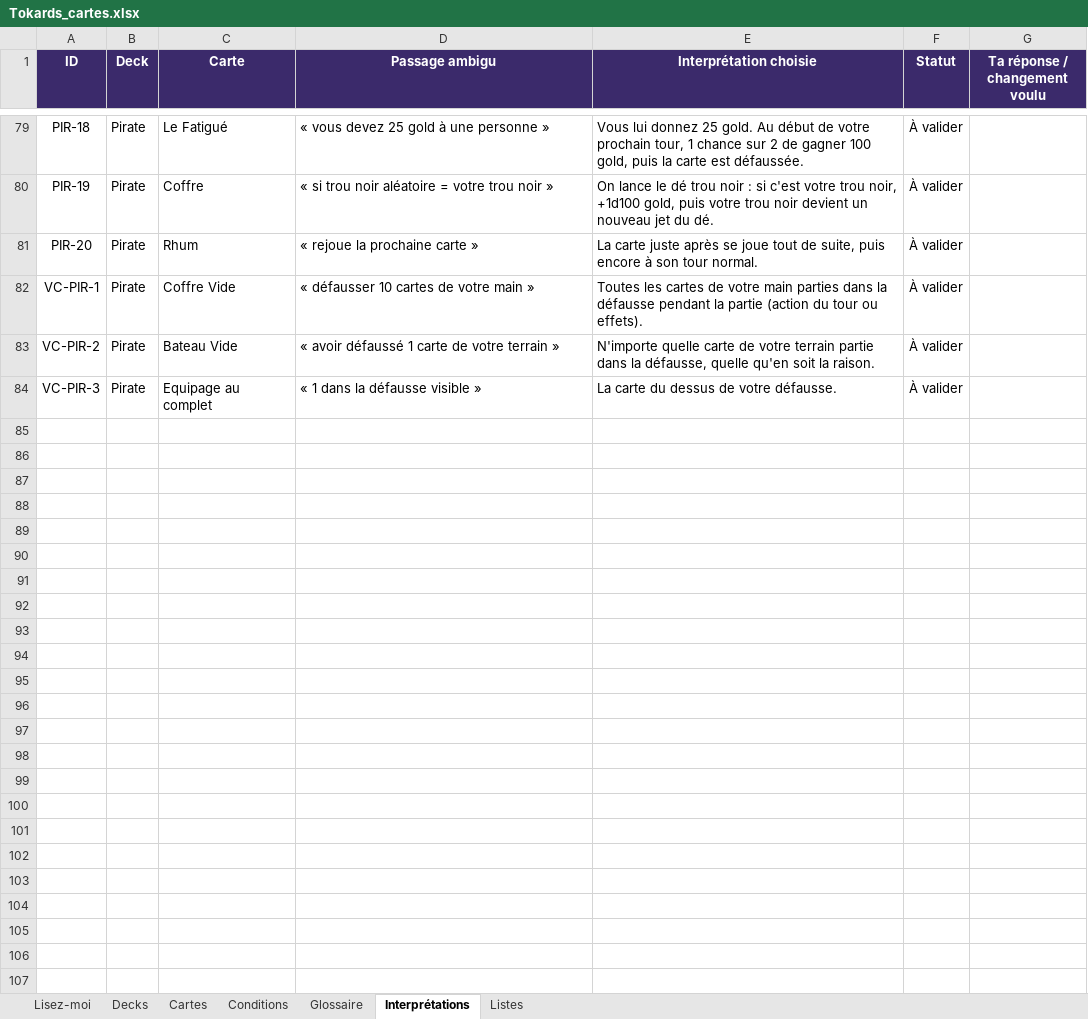
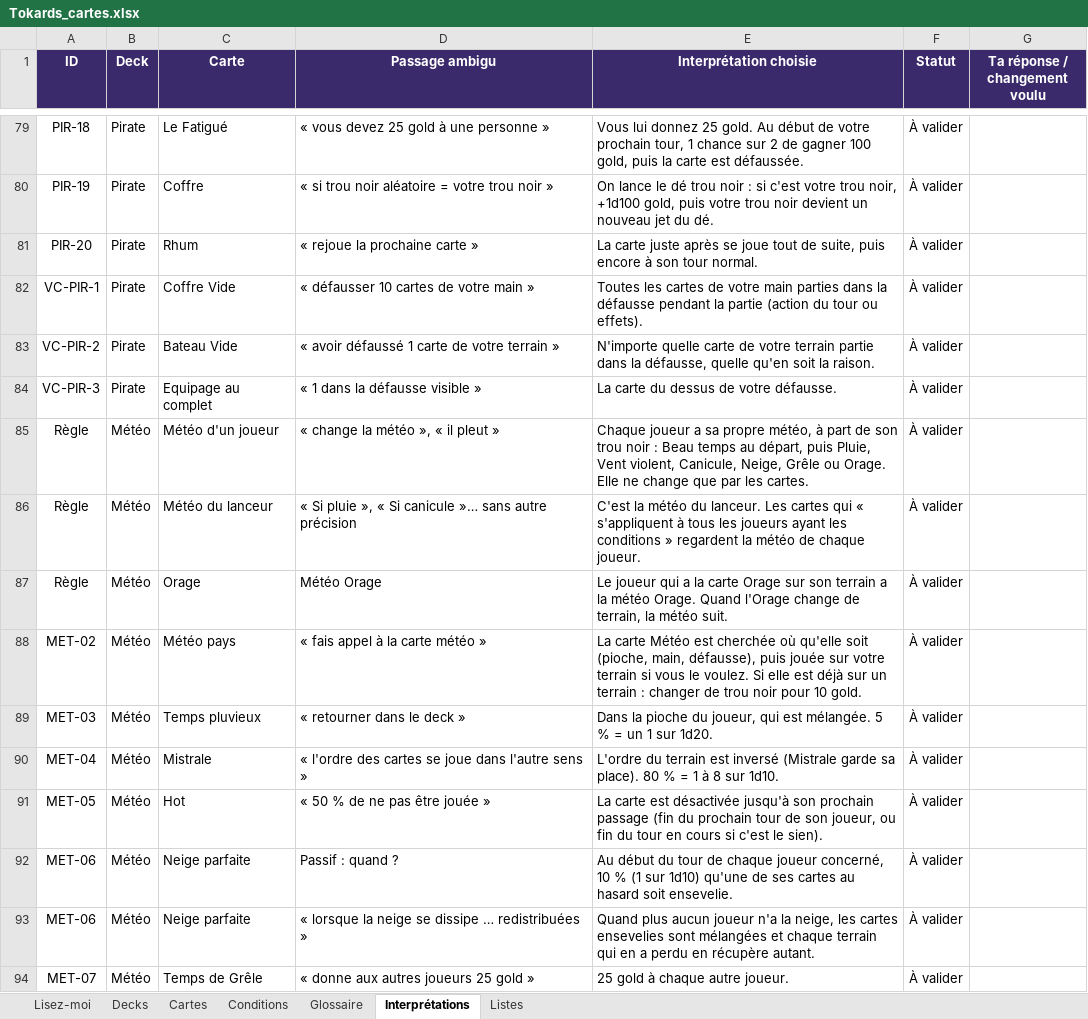
Before and after one commit to Emilezola0/Tokards, an Excel workbook: data/Tokards_cartes.xlsx, sheet Interprétations, drawn as a sheet; only a part is shown, gaps mark what is left out; values as stored, in another font and other column widths than the file's, no borders; conditional formats not drawn; the diff covers the shown part only; the diff names each change by its address in the sheet, - before the commit and + after, or states it on an @@ line.

```diff
--- a/data/Tokards_cartes.xlsx (sheet Interprétations)
+++ b/data/Tokards_cartes.xlsx (sheet Interprétations)
+row 85: Règle | Météo | Météo d'un joueur | « change la météo », « il pleut » | Chaque joueur a sa propre météo, à part de son trou noir : Beau temps au départ, puis Pluie, Vent violent, Canicule, Neige, Grêle ou Orage. Elle ne change que par les cartes. | À valider
+row 86: Règle | Météo | Météo du lanceur | « Si pluie », « Si canicule »… sans autre précision | C'est la météo du lanceur. Les cartes qui « s'appliquent à tous les joueurs ayant les conditions » regardent la météo de chaque joueur. | À valider
+row 87: Règle | Météo | Orage | Météo Orage | Le joueur qui a la carte Orage sur son terrain a la météo Orage. Quand l'Orage change de terrain, la météo suit. | À valider
+row 88: MET-02 | Météo | Météo pays | « fais appel à la carte météo » | La carte Météo est cherchée où qu'elle soit (pioche, main, défausse), puis jouée sur votre terrain si vous le voulez. Si elle est déjà sur un terrain : changer de trou noir pour 10 gold. | À valider
+row 89: MET-03 | Météo | Temps pluvieux | « retourner dans le deck » | Dans la pioche du joueur, qui est mélangée. 5 % = un 1 sur 1d20. | À valider
+row 90: MET-04 | Météo | Mistrale | « l'ordre des cartes se joue dans l'autre sens » | L'ordre du terrain est inversé (Mistrale garde sa place). 80 % = 1 à 8 sur 1d10. | À valider
+row 91: MET-05 | Météo | Hot | « 50 % de ne pas être jouée » | La carte est désactivée jusqu'à son prochain passage (fin du prochain tour de son joueur, ou fin du tour en cours si c'est le sien). | À valider
+row 92: MET-06 | Météo | Neige parfaite | Passif : quand ? | Au début du tour de chaque joueur concerné, 10 % (1 sur 1d10) qu'une de ses cartes au hasard soit ensevelie. | À valider
+row 93: MET-06 | Météo | Neige parfaite | « lorsque la neige se dissipe … redistribuées » | Quand plus aucun joueur n'a la neige, les cartes ensevelies sont mélangées et chaque terrain qui en a perdu en récupère autant. | À valider
+row 94: MET-07 | Météo | Temps de Grêle | « donne aux autres joueurs 25 gold » | 25 gold à chaque autre joueur. | À valider
```
Also changed, not shown: 30 added rows elsewhere in this sheet, sheet Cartes, sheet Glossaire, sheet Decks, 11 other files.
